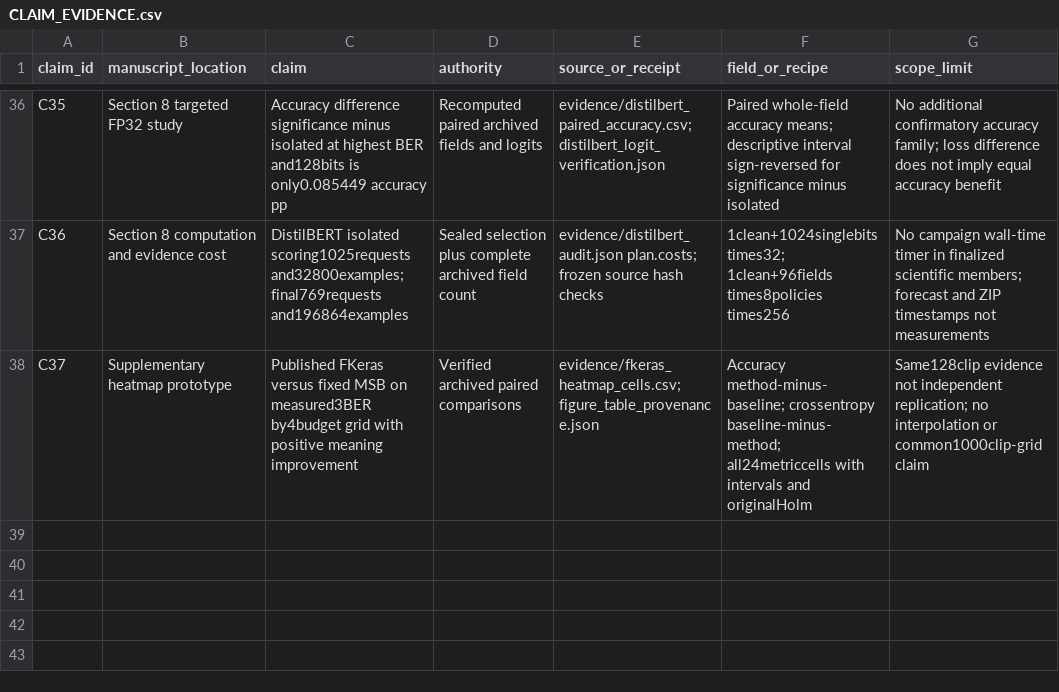
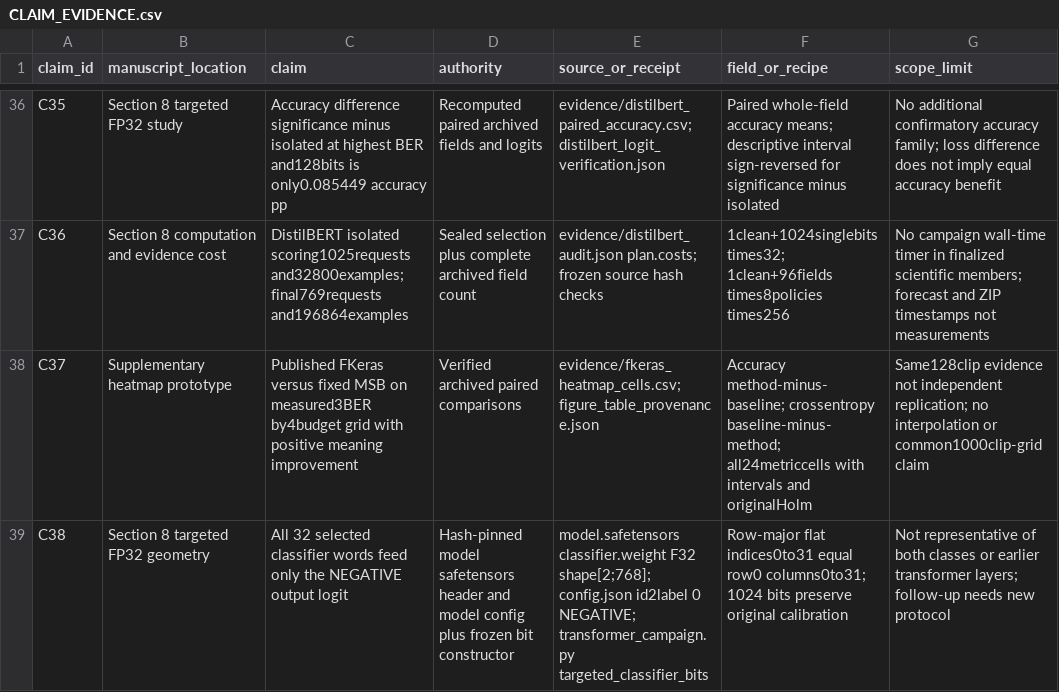
Before and after one commit to manuelblancovalentin/netsurf, a CSV file: publications/tecs_software_review_2026-11-02/CLAIM_EVIDENCE.csv, drawn as a sheet; only a part is shown, gaps mark what is left out; the diff names each change by its address in the sheet, - before the commit and + after, or states it on an @@ line.

Commit message:
Correct KWS plan and targeted manuscript evidence

```diff
--- a/publications/tecs_software_review_2026-11-02/CLAIM_EVIDENCE.csv
+++ b/publications/tecs_software_review_2026-11-02/CLAIM_EVIDENCE.csv
+row 39: C38 | Section 8 targeted FP32 geometry | All 32 selected classifier words feed only the NEGATIVE output logit | Hash-pinned model safetensors header and model config plus frozen bit constructor | model.safetensors classifier.weight F32 shape[2;768]; config.json id2label 0 NEGATIVE; transformer_campaign.py targeted_classifier_bits | Row-major flat indices0to31 equal row0 columns0to31; 1024 bits preserve original calibration | Not representative of both classes or earlier transformer layers; follow-up needs new protocol
```
Also changed, not shown: 15 other files.
